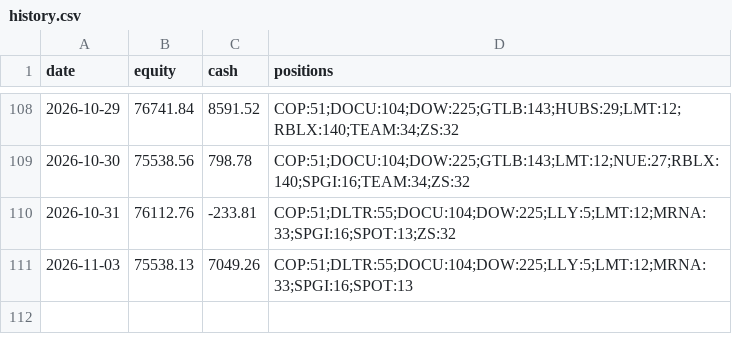
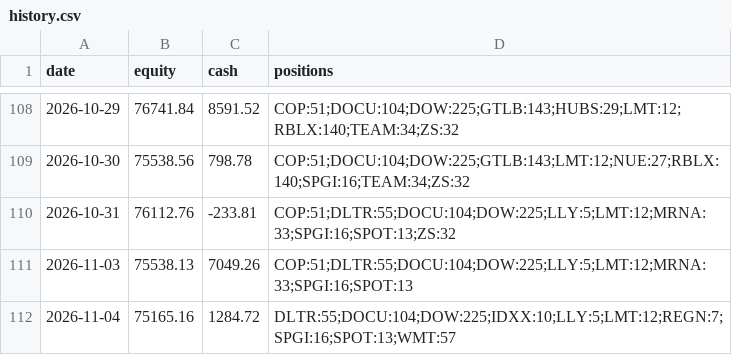
Before and after one commit to imurayuto4-tech/invest-bot, a CSV file: history.csv, drawn as a sheet; only a part is shown, gaps mark what is left out; the diff names each change by its address in the sheet, - before the commit and + after, or states it on an @@ line.

Commit message:
log 2026-11-04

```diff
--- a/history.csv
+++ b/history.csv
+row 112: 2026-11-04 | 75165.16 | 1284.72 | DLTR:55;DOCU:104;DOW:225;IDXX:10;LLY:5;LMT:12;REGN:7;SPGI:16;SPOT:13;WMT:57
```
